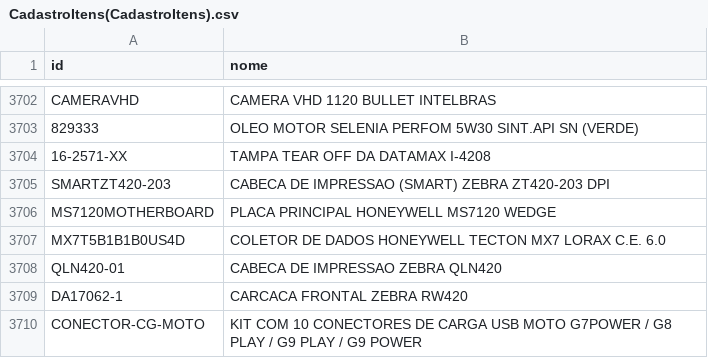
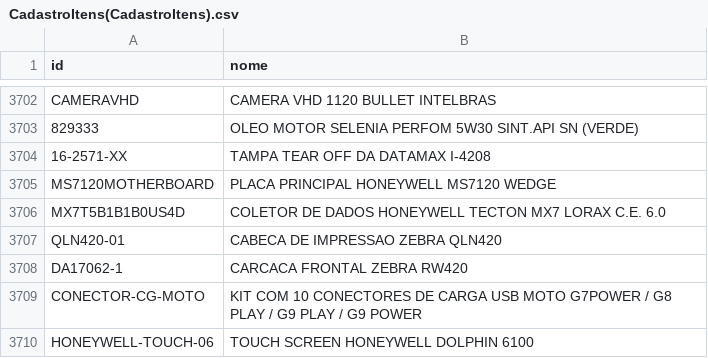
Before and after one commit to cauuabispoo/ZhazCheck, a CSV file: csv/CadastroItens(CadastroItens).csv, drawn as a sheet; only a part is shown, gaps mark what is left out; the shorter side is filled out with more unchanged rows; the diff names each change by its address in the sheet, - before the commit and + after, or states it on an @@ line.

Commit message:
Update CadastroItens(CadastroItens).csv

```diff
--- a/csv/CadastroItens(CadastroItens).csv
+++ b/csv/CadastroItens(CadastroItens).csv
-row 3705: SMARTZT420-203 | CABECA DE IMPRESSAO (SMART) ZEBRA ZT420-203 DPI
```
